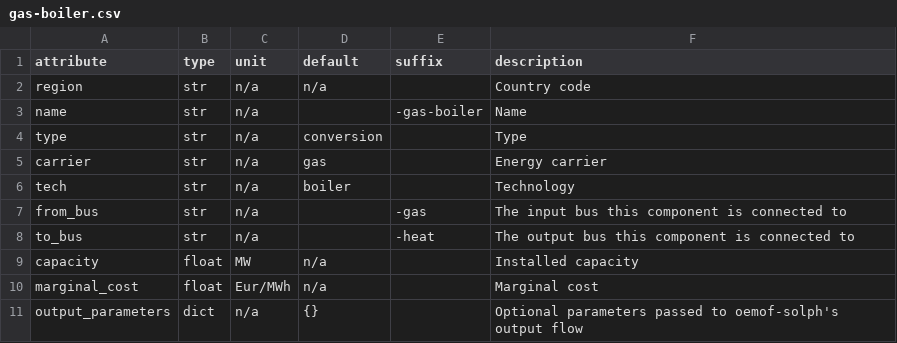
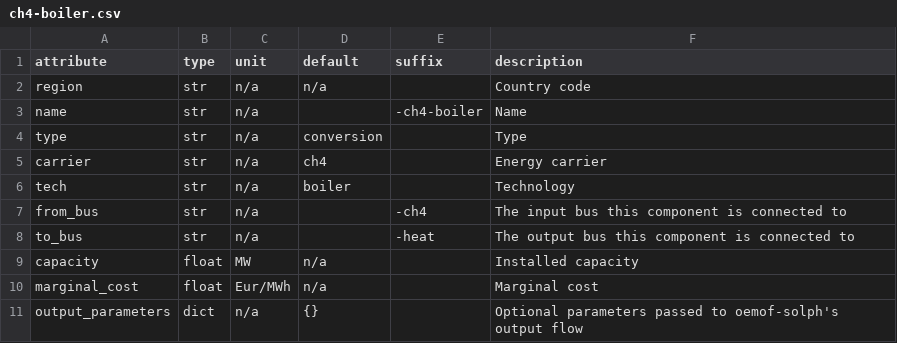
Before and after one commit to modex-flexmex/oemof-flexmex, a CSV file: oemoflex/model_structure/component_attrs/ch4-boiler.csv (was oemoflex/model_structure/component_attrs/gas-boiler.csv), drawn as a sheet.

```diff
--- a/oemoflex/model_structure/component_attrs/gas-boiler.csv
+++ b/oemoflex/model_structure/component_attrs/ch4-boiler.csv
@@ -2,7 +2,7 @@ attribute,type,unit,default,suffix,description
 region,str,n/a,n/a,,Country code
-name,str,n/a,,-gas-boiler,Name
+name,str,n/a,,-ch4-boiler,Name
 type,str,n/a,conversion,,Type
-carrier,str,n/a,gas,,Energy carrier
+carrier,str,n/a,ch4,,Energy carrier
 tech,str,n/a,boiler,,Technology
-from_bus,str,n/a,,-gas,The input bus this component is connected to
+from_bus,str,n/a,,-ch4,The input bus this component is connected to
 to_bus,str,n/a,,-heat,The output bus this component is connected to
```
Also changed, not shown: oemoflex/model_structure/component_attrs/ch4-bpchp.csv, oemoflex/model_structure/component_attrs/ch4-extchp.csv, 11 other files.
